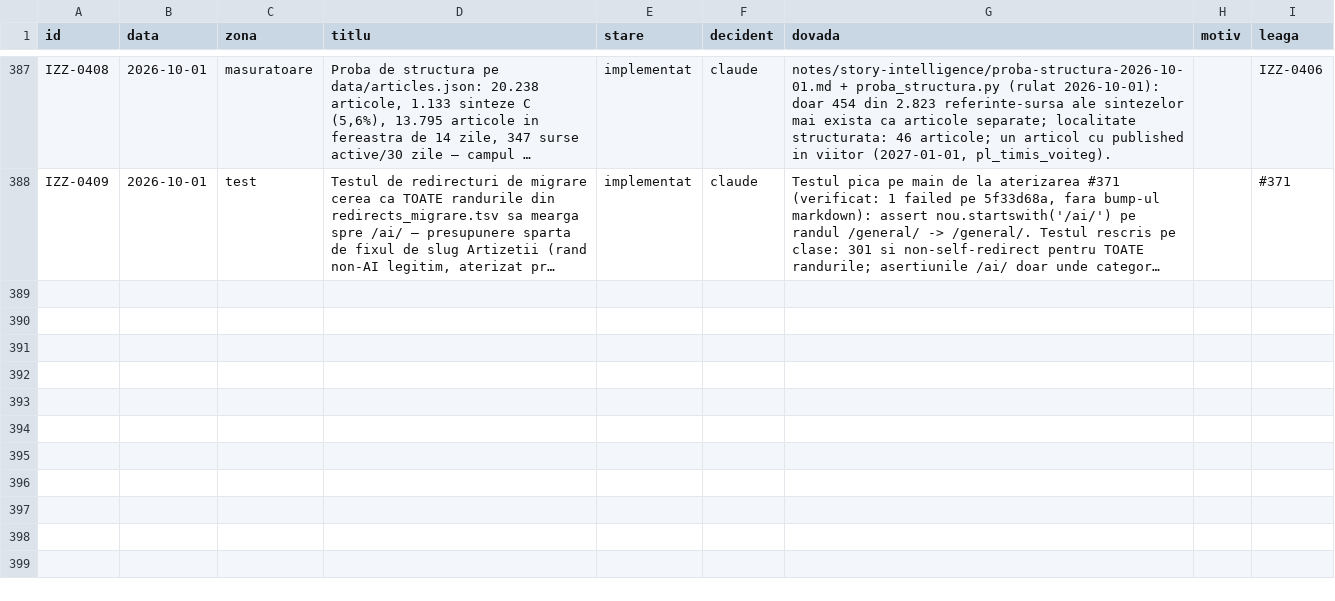
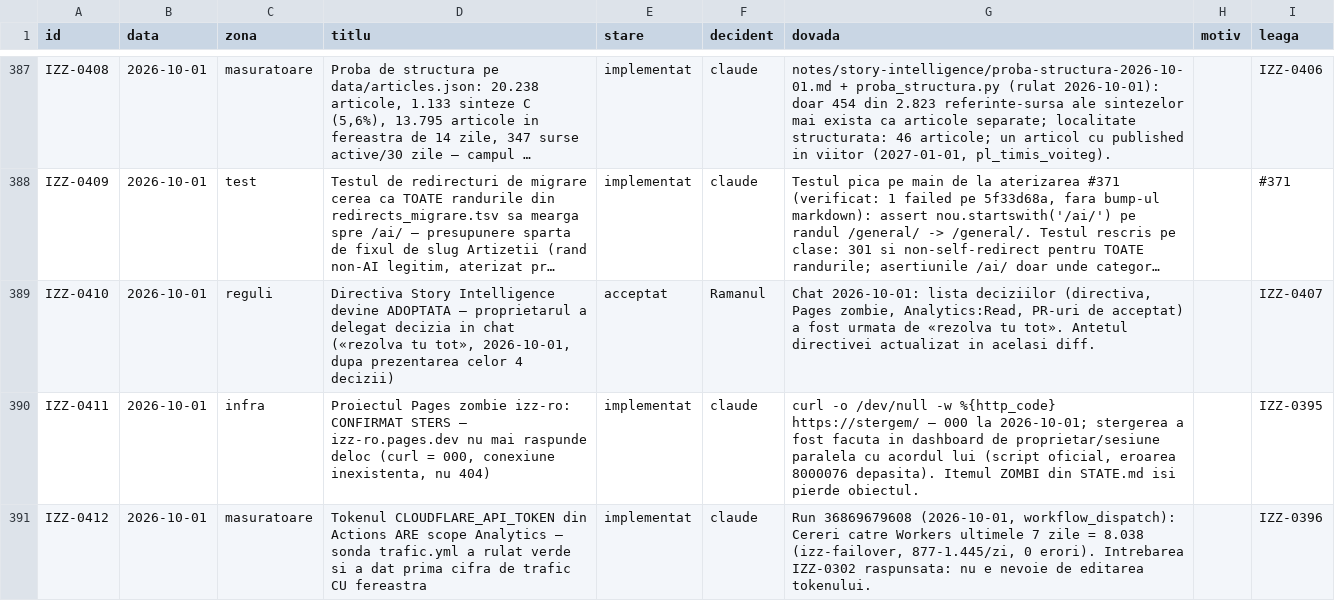
Before and after one commit to Ramanul/izz-ro, a TSV file: specs/registru.tsv, drawn as a sheet; only a part is shown, gaps mark what is left out; long unchanged cells end in …; the diff names each change by its address in the sheet, - before the commit and + after, or states it on an @@ line.

Commit message:
directiva story-intelligence: ADOPTATA prin delegarea proprietarului; registru: zombie confirmat sters (IZZ-0411), scope Analytics confirmat (IZZ-0412)

```diff
--- a/specs/registru.tsv
+++ b/specs/registru.tsv
+row 389: IZZ-0410 | 2026-10-01 | reguli | Directiva Story Intelligence devine ADOPTATA — proprietarul a delegat decizia in chat («rezolva tu tot», 2026-10-01, dupa prezentarea celor 4 decizii) | acceptat | Ramanul | Chat 2026-10-01: lista deciziilor (directiva, Pages zombie, Analytics:Read, PR-uri de acceptat) a fost urmata de «rezolva tu tot». Antetul directivei actualizat in acelasi diff. |  | IZZ-0407
+row 390: IZZ-0411 | 2026-10-01 | infra | Proiectul Pages zombie izz-ro: CONFIRMAT STERS — izz-ro.pages.dev nu mai raspunde deloc (curl = 000, conexiune inexistenta, nu 404) | implementat | claude | curl -o /dev/null -w %{http_code} https://stergem/ — 000 la 2026-10-01; stergerea a fost facuta in dashboard de proprietar/sesiune paralela cu acordul lui (script oficial, eroarea 8000076 depasita). Itemul ZOMBI din STATE.md isi pierde obiectul. |  | IZZ-0395
+row 391: IZZ-0412 | 2026-10-01 | masuratoare | Tokenul CLOUDFLARE_API_TOKEN din Actions ARE scope Analytics — sonda trafic.yml a rulat verde si a dat prima cifra de trafic CU fereastra | implementat | claude | Run 36869679608 (2026-10-01, workflow_dispatch): Cereri catre Workers ultimele 7 zile = 8.038 (izz-failover, 877-1.445/zi, 0 erori). Intrebarea IZZ-0302 raspunsata: nu e nevoie de editarea tokenului. |  | IZZ-0396
```
Also changed, not shown: 1 other file.
